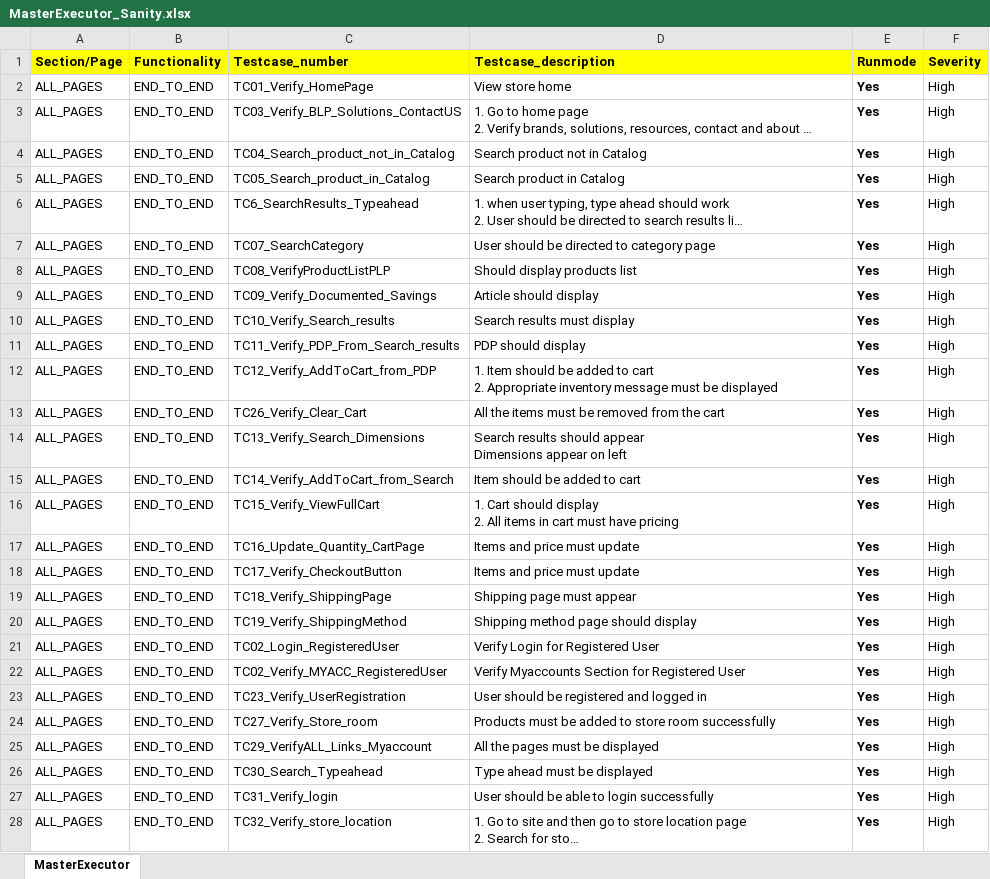
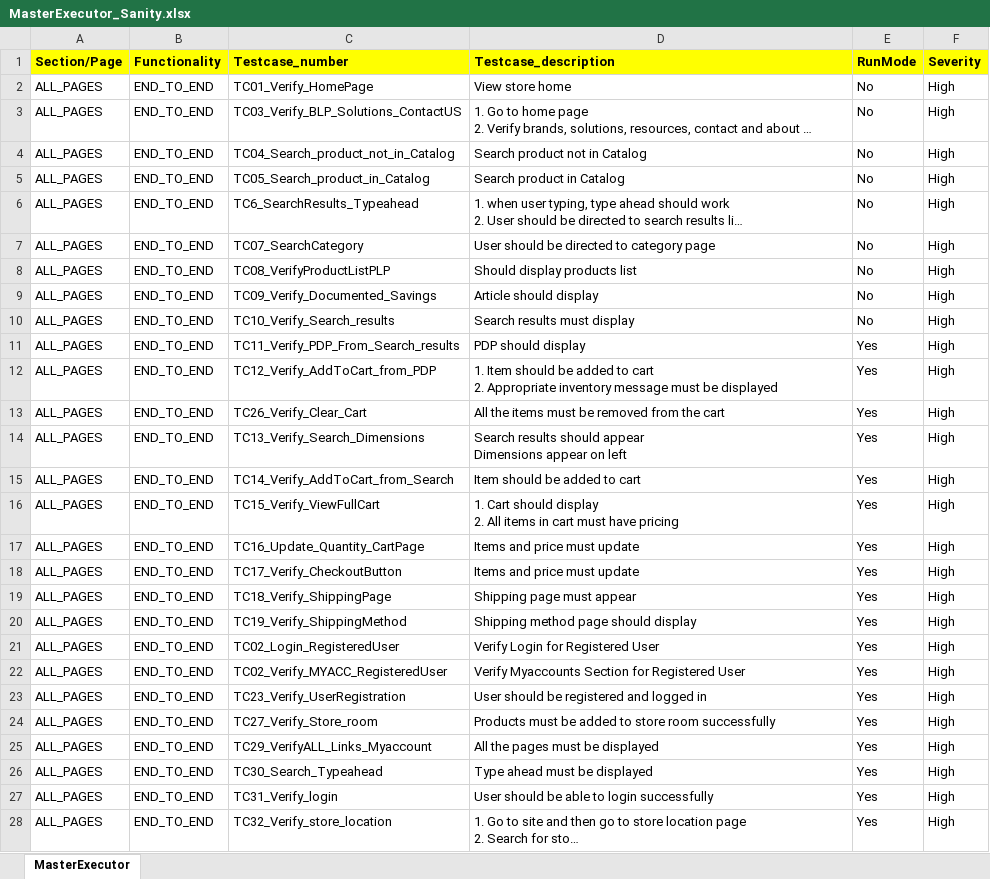
Before and after one commit to RKLogixal/KAMAN_ECTEST_IE_SANITY, an Excel workbook: Input_files/Master_executors/Prod/MasterExecutor_Sanity.xlsx, sheet MasterExecutor, drawn as a sheet; only a part is shown; long unchanged cells end in …; values as stored, in another font and other column widths than the file's, no borders; conditional formats not drawn; the diff covers the shown part only; the diff names each change by its address in the sheet, - before the commit and + after, or states it on an @@ line.

```diff
--- a/Input_files/Master_executors/Prod/MasterExecutor_Sanity.xlsx (sheet MasterExecutor)
+++ b/Input_files/Master_executors/Prod/MasterExecutor_Sanity.xlsx (sheet MasterExecutor)
-E1: Runmode
+E1: RunMode
-E2:E10 (RunMode): Yes
+E2:E10 (RunMode): No
-E2:E28 bold: on
+E2:E28 bold: off
```
Also changed, not shown: cell formats elsewhere in this sheet, Input_files/Actual_testcases/Kaman/LogixalQA/ALL_PAGES/END_TO_END/TC40_Adding_MultipleItems_QuickOrder.xlsx, Input_files/Master_executors/ECTEST/MasterExecutor_Sanity - Copy.xlsx, 15 other files.
